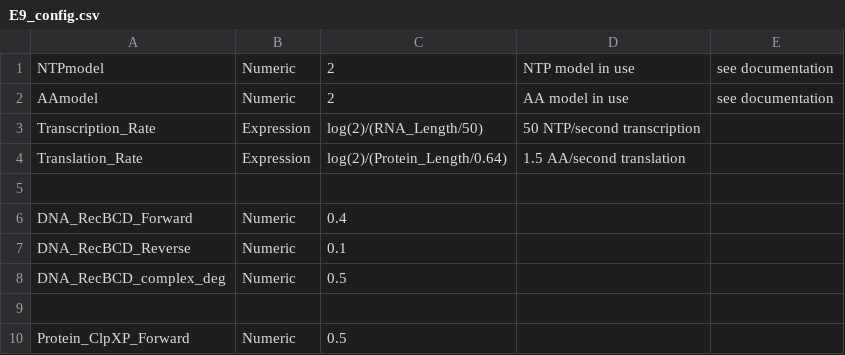
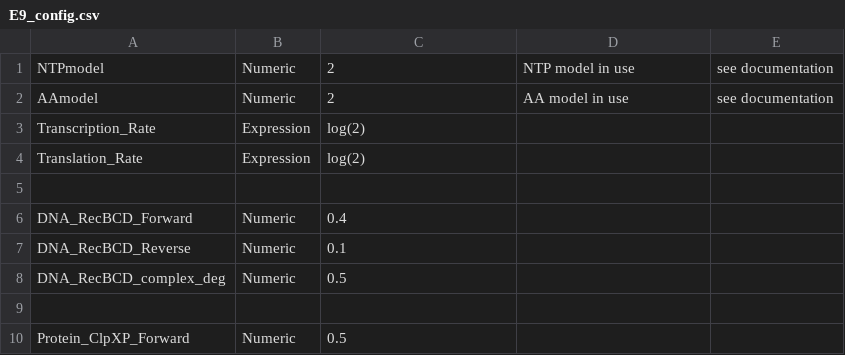
Before and after one commit to vipulsinghal02/txtlsim, a CSV file: config/E9_config.csv, drawn as a sheet; only a part is shown.

Commit message:
parameter globalization and rule creation in txtl_transcription and txtl_translation

```diff
--- a/config/E9_config.csv
+++ b/config/E9_config.csv
@@ -2,4 +2,4 @@ NTPmodel,Numeric,2, NTP model in use, see documentation
 AAmodel,Numeric,2, AA model in use, see documentation
-Transcription_Rate, Expression, log(2)/(RNA_Length/50), 50 NTP/second transcription
-Translation_Rate, Expression, log(2)/(Protein_Length/0.64), 1.5 AA/second translation
+Transcription_Rate, Expression, log(2),
+Translation_Rate, Expression, log(2),
 
```
Also changed, not shown: config/E32_config.csv, 6 other files.
